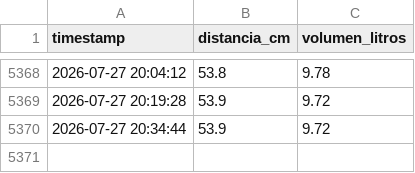
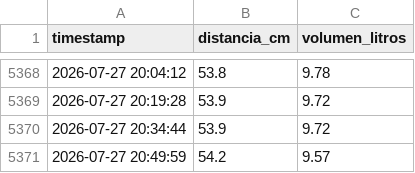
Before and after one commit to geograficaaala/awa05-telemetria, a CSV file: data/raw/nivel_raw.csv, drawn as a sheet; only a part is shown, gaps mark what is left out; the diff names each change by its address in the sheet, - before the commit and + after, or states it on an @@ line.

Commit message:
Actualizacion automatica 2026-07-27 20:50:01

```diff
--- a/data/raw/nivel_raw.csv
+++ b/data/raw/nivel_raw.csv
+row 5371: 2026-07-27 20:49:59 | 54.2 | 9.57
```
